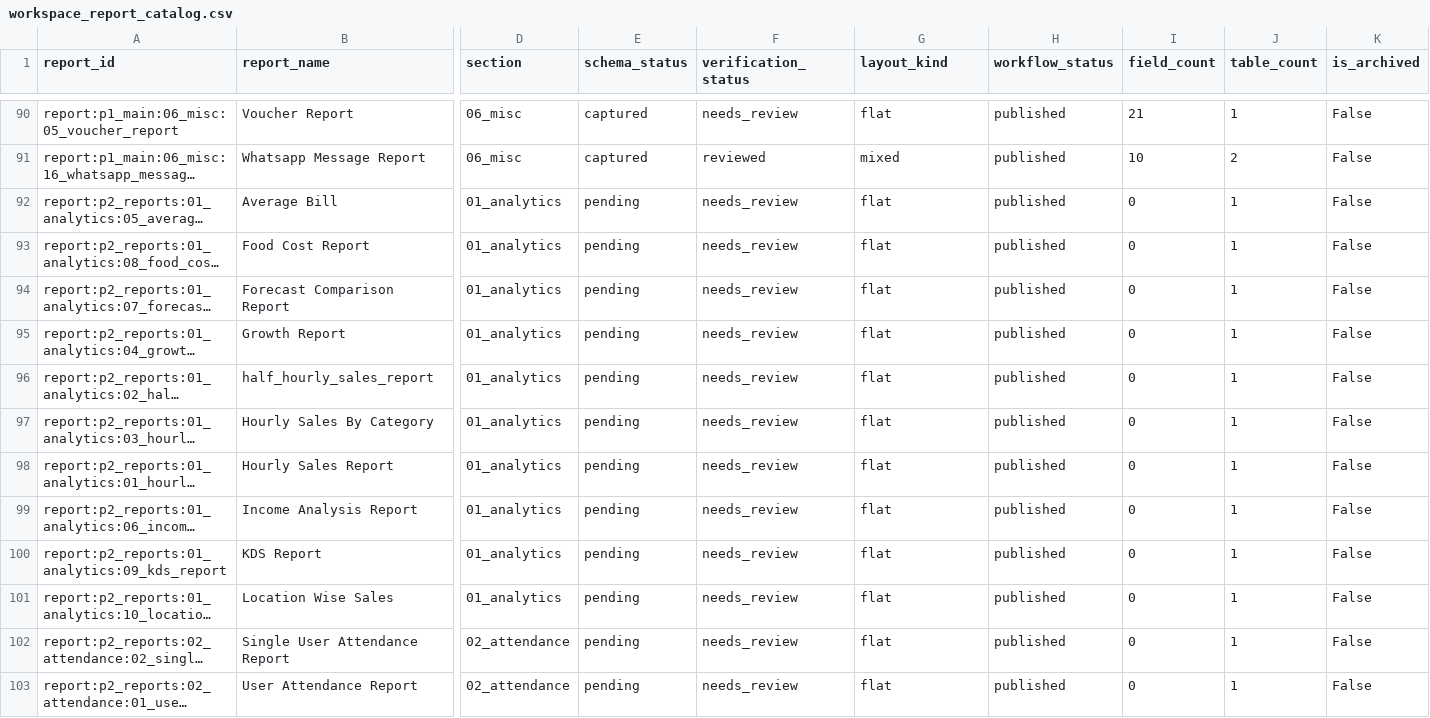
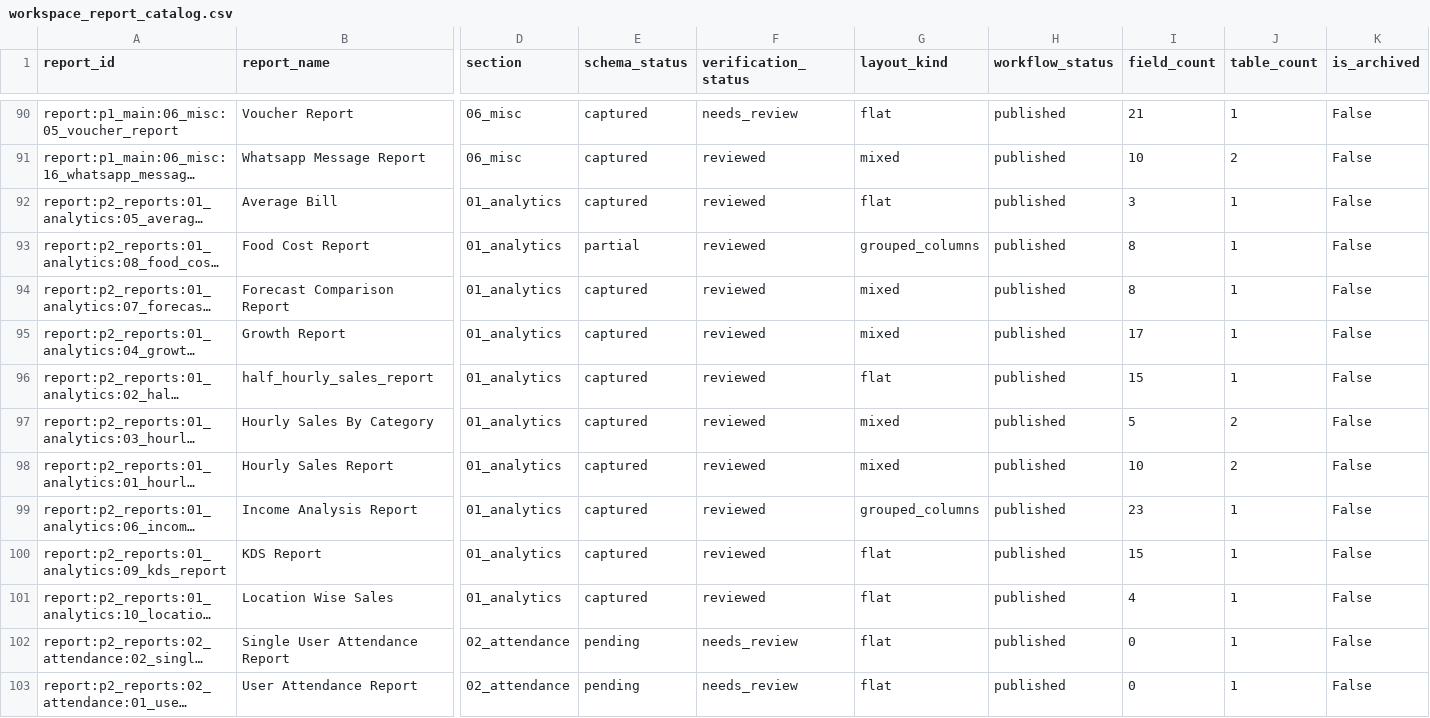
Before and after one commit to ABG-GROUPIT/abnah-control-tower-workbench, a CSV file: schema-pack/generated/workspace_report_catalog.csv, drawn as a sheet; only a part is shown, gaps mark what is left out; long unchanged cells end in …; the diff covers the shown part only; the diff names each change by its address in the sheet, - before the commit and + after, or states it on an @@ line.

```diff
--- a/schema-pack/generated/workspace_report_catalog.csv
+++ b/schema-pack/generated/workspace_report_catalog.csv
-E92 (schema_status): pending
+E92 (schema_status): captured
-F92:F101 (verification_status): needs_review
+F92:F101 (verification_status): reviewed
-I92 (field_count): 0
+I92 (field_count): 3
-E93 (schema_status): pending
+E93 (schema_status): partial
-G93 (layout_kind): flat
+G93 (layout_kind): grouped_columns
-I93:I94 (field_count): 0
+I93:I94 (field_count): 8
-E94:E101 (schema_status): pending
+E94:E101 (schema_status): captured
-G94:G95 (layout_kind): flat
+G94:G95 (layout_kind): mixed
-I95 (field_count): 0
+I95 (field_count): 17
-I96 (field_count): 0
+I96 (field_count): 15
-G97:G98 (layout_kind): flat
+G97:G98 (layout_kind): mixed
-I97 (field_count): 0
+I97 (field_count): 5
-J97:J98 (table_count): 1
+J97:J98 (table_count): 2
-I98 (field_count): 0
+I98 (field_count): 10
-G99 (layout_kind): flat
+G99 (layout_kind): grouped_columns
-I99 (field_count): 0
+I99 (field_count): 23
-I100 (field_count): 0
+I100 (field_count): 15
-I101 (field_count): 0
+I101 (field_count): 4
```
Also changed, not shown: 90 edited cells elsewhere in this file, 42 other files.
